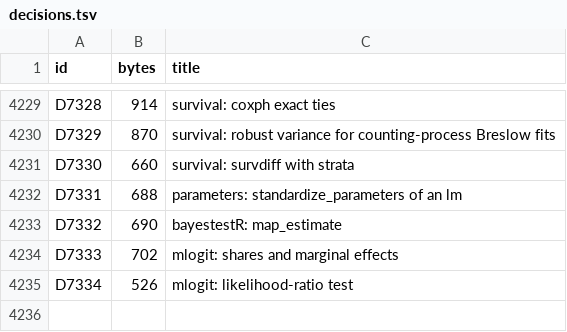
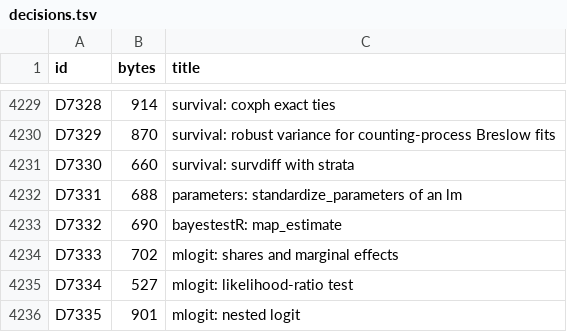
Before and after one commit to nebosa-company/neper, a TSV file: docs/digest/decisions.tsv, drawn as a sheet; only a part is shown, gaps mark what is left out.

```diff
--- a/docs/digest/decisions.tsv
+++ b/docs/digest/decisions.tsv
@@ -4234,2 +4234,3 @@ D7332	690	bayestestR: map_estimate
 D7333	702	mlogit: shares and marginal effects
-D7334	526	mlogit: likelihood-ratio test
+D7334	527	mlogit: likelihood-ratio test
+D7335	901	mlogit: nested logit
```
Also changed, not shown: docs/digest/queue.tsv, 7 other files.
